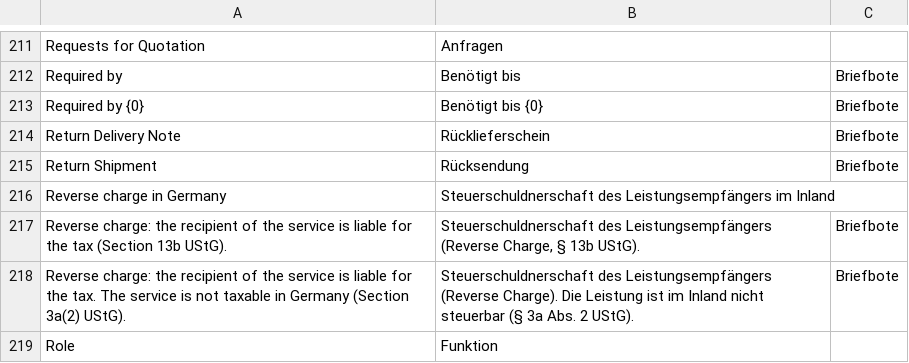
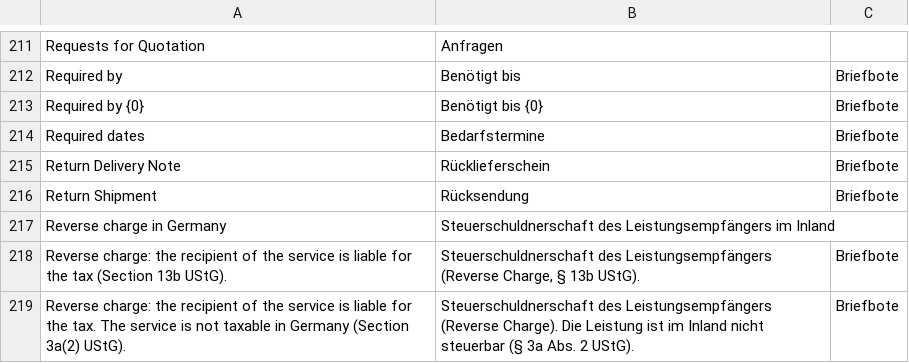
Before and after one commit to encircle360-oss/briefbote, a CSV file: briefbote/translations/de.csv, drawn as a sheet; only a part is shown, gaps mark what is left out; the shorter side is filled out with more unchanged rows; the diff names each change by its address in the sheet, - before the commit and + after, or states it on an @@ line.

Commit message:
name a span of required days the required dates

```diff
--- a/briefbote/translations/de.csv
+++ b/briefbote/translations/de.csv
+row 214: Required dates | Bedarfstermine | Briefbote
```
Also changed, not shown: 3 other files.
